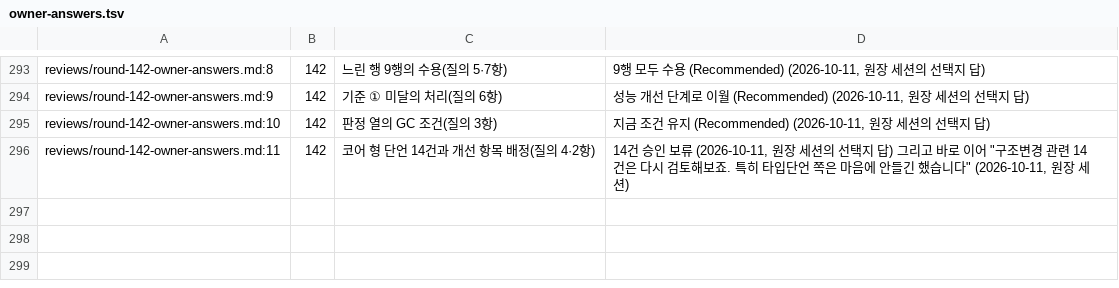
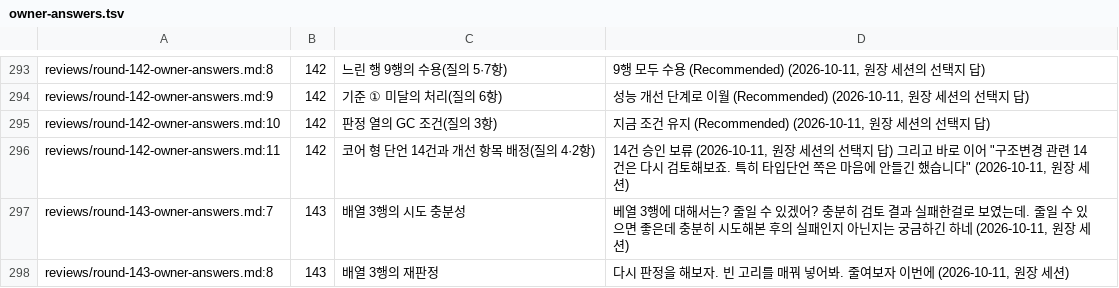
Before and after one commit to vincent-kk/albatrion, a TSV file: packages/canard/schema-form/architecture/ledger/checks/owner-answers.tsv, drawn as a sheet; only a part is shown, gaps mark what is left out; the diff names each change by its address in the sheet, - before the commit and + after, or states it on an @@ line.

Commit message:
docs(schema-form): round 143 — the owner withdraws acceptance of the three array update rows; stage 07 fills the attribution gaps and tries to reduce them, G26 reopens for those rows

```diff
--- a/packages/canard/schema-form/architecture/ledger/checks/owner-answers.tsv
+++ b/packages/canard/schema-form/architecture/ledger/checks/owner-answers.tsv
+row 297: reviews/round-143-owner-answers.md:7 | 143 | 배열 3행의 시도 충분성 | 베열 3행에 대해서는? 줄일 수 있겠어? 충분히 검토 결과 실패한걸로 보였는데. 줄일 수 있으면 좋은데 충분히 시도해본 후의 실패인지 아닌지는 궁금하긴 하네 (2026-10-11, 원장 세션)
+row 298: reviews/round-143-owner-answers.md:8 | 143 | 배열 3행의 재판정 | 다시 판정을 해보자. 빈 고리를 매꿔 넣어봐. 줄여보자 이번에 (2026-10-11, 원장 세션)
```
Also changed, not shown: 5 other files.
